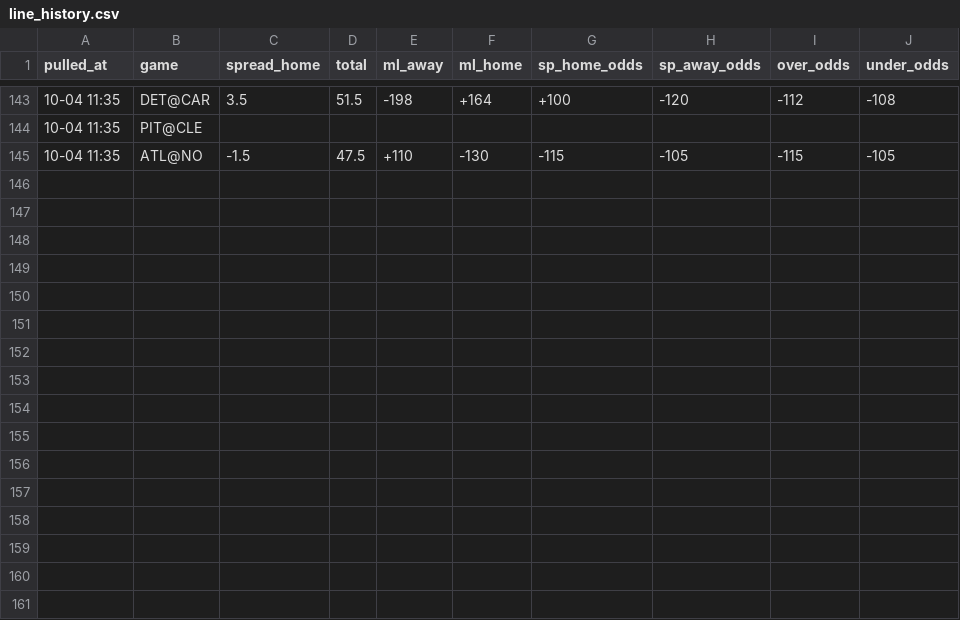
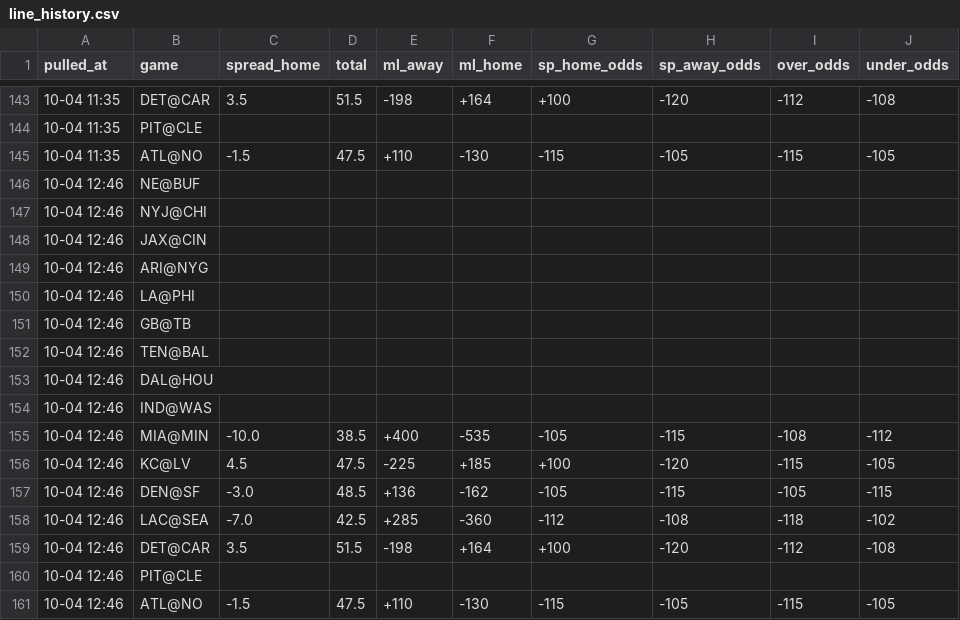
Before and after one commit to hyongdopaulyoon-sketch/hyongdopaulyoon-sketch-nfl-weekly, a CSV file: data/2026-w04/line_history.csv, drawn as a sheet; only a part is shown, gaps mark what is left out; the diff names each change by its address in the sheet, - before the commit and + after, or states it on an @@ line.

```diff
--- a/data/2026-w04/line_history.csv
+++ b/data/2026-w04/line_history.csv
+row 146: 10-04 12:46 | NE@BUF
+row 147: 10-04 12:46 | NYJ@CHI
+row 148: 10-04 12:46 | JAX@CIN
+row 149: 10-04 12:46 | ARI@NYG
+row 150: 10-04 12:46 | LA@PHI
+row 151: 10-04 12:46 | GB@TB
+row 152: 10-04 12:46 | TEN@BAL
+row 153: 10-04 12:46 | DAL@HOU
+row 154: 10-04 12:46 | IND@WAS
+row 155: 10-04 12:46 | MIA@MIN | -10.0 | 38.5 | +400 | -535 | -105 | -115 | -108 | -112
+row 156: 10-04 12:46 | KC@LV | 4.5 | 47.5 | -225 | +185 | +100 | -120 | -115 | -105
+row 157: 10-04 12:46 | DEN@SF | -3.0 | 48.5 | +136 | -162 | -105 | -115 | -105 | -115
+row 158: 10-04 12:46 | LAC@SEA | -7.0 | 42.5 | +285 | -360 | -112 | -108 | -118 | -102
+row 159: 10-04 12:46 | DET@CAR | 3.5 | 51.5 | -198 | +164 | +100 | -120 | -112 | -108
+row 160: 10-04 12:46 | PIT@CLE
+row 161: 10-04 12:46 | ATL@NO | -1.5 | 47.5 | +110 | -130 | -115 | -105 | -115 | -105
```
Also changed, not shown: 12 other files.
